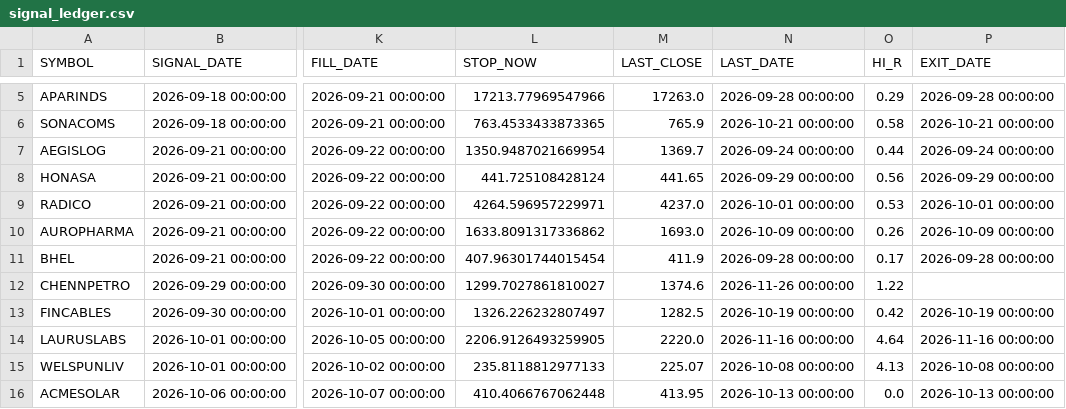
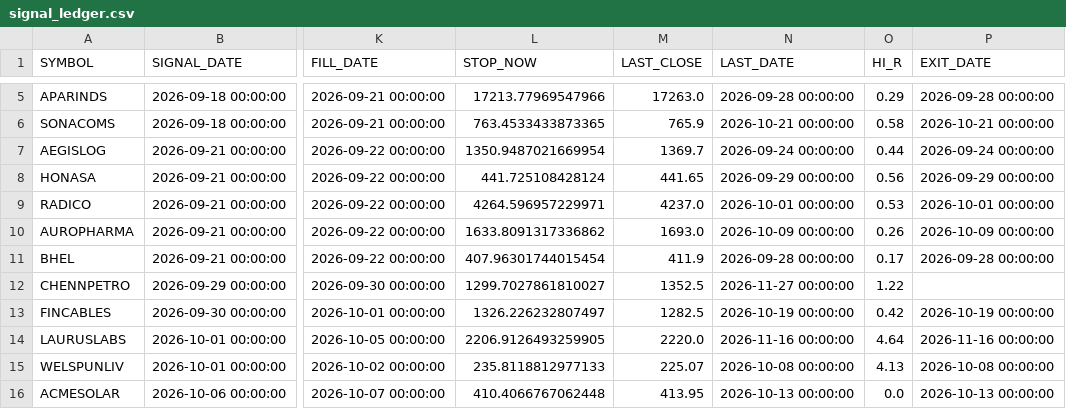
Before and after one commit to nicerajesh/NSE-Auto-Sheet, a CSV file: data/signal_ledger.csv, drawn as a sheet; only a part is shown, gaps mark what is left out; the diff covers the shown part only; the diff names each change by its address in the sheet, - before the commit and + after, or states it on an @@ line.

```diff
--- a/data/signal_ledger.csv
+++ b/data/signal_ledger.csv
-M12 (LAST_CLOSE): 1374.6
+M12 (LAST_CLOSE): 1352.5
-N12 (LAST_DATE): 2026-11-26 00:00:00
+N12 (LAST_DATE): 2026-11-27 00:00:00
```
Also changed, not shown: 2 added rows and 37 edited cells elsewhere in this file.
